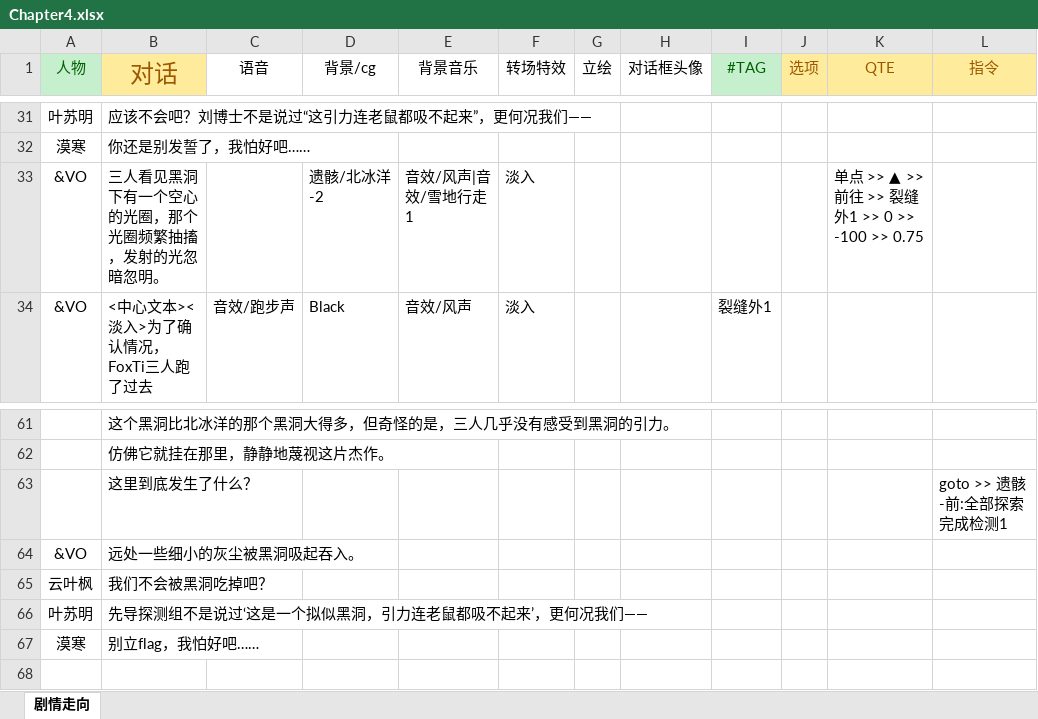
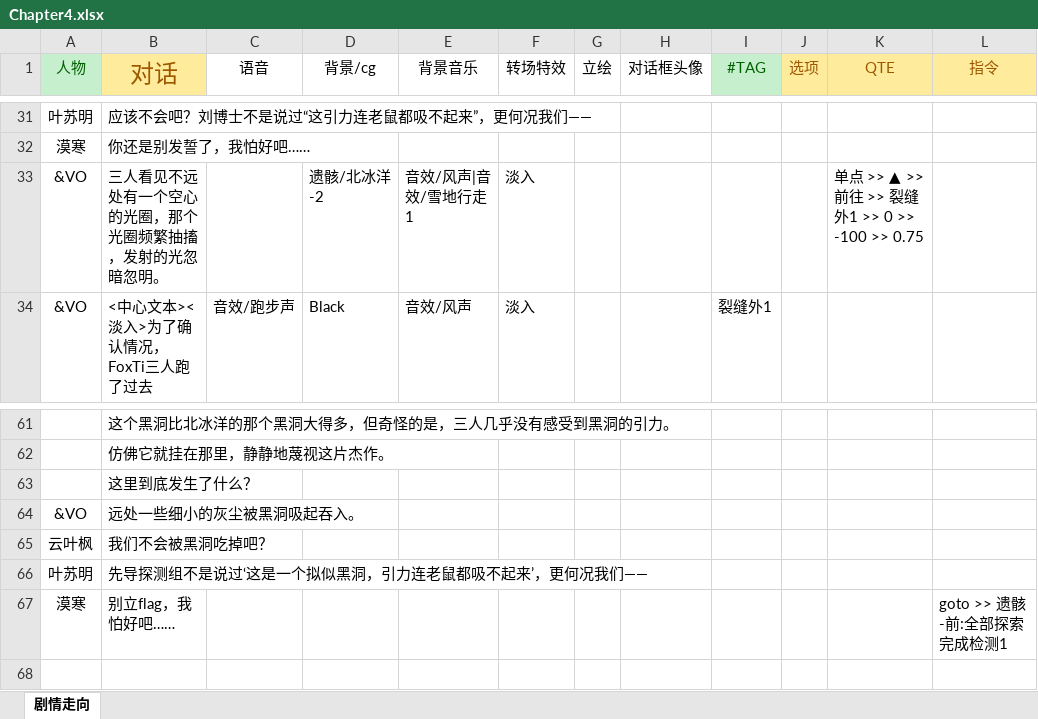
Before and after one commit to MoHanFox/Shina, an Excel workbook: Assets/StreamingAssets/Chapter/Chapter4.xlsx, sheet 剧情走向, drawn as a sheet; only a part is shown, gaps mark what is left out; values as stored, in another font and other column widths than the file's, no borders; the diff names each change by its address in the sheet, - before the commit and + after, or states it on an @@ line.

```diff
--- a/Assets/StreamingAssets/Chapter/Chapter4.xlsx (sheet 剧情走向)
+++ b/Assets/StreamingAssets/Chapter/Chapter4.xlsx (sheet 剧情走向)
-B33 (对话): 三人看见黑洞下有一个空心的光圈，那个光圈频繁抽搐，发射的光忽暗忽明。
+B33 (对话): 三人看见不远处有一个空心的光圈，那个光圈频繁抽搐，发射的光忽暗忽明。
-L63 (指令): goto >> 遗骸-前:全部探索完成检测1
+L63 (指令): (empty)
-L67 (指令): (empty)
+L67 (指令): goto >> 遗骸-前:全部探索完成检测1
```
Also changed, not shown: Assets/StreamingAssets/Chapter/Chapter1.xlsx, 16 other files.
